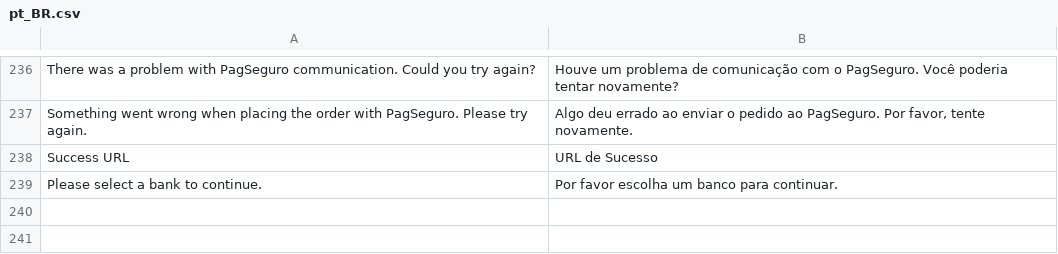
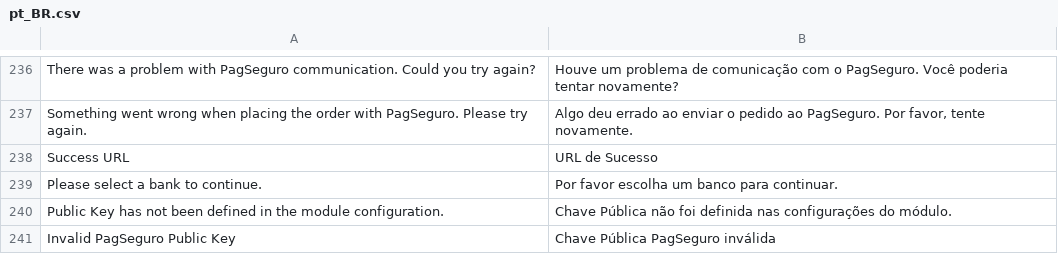
Before and after one commit to r-martins/PagSeguro-Magento-Transparente-M2, a CSV file: i18n/pt_BR.csv, drawn as a sheet; only a part is shown, gaps mark what is left out.

Commit message:
Corrige erros não amigáveis que eram exibidos quando o usuário não preencheu a chave pública ou preencheu com uma chave incorreta. Fixes #174156921

```diff
--- a/i18n/pt_BR.csv
+++ b/i18n/pt_BR.csv
@@ -239 +239,3 @@
 "Please select a bank to continue.","Por favor escolha um banco para continuar."
+"Public Key has not been defined in the module configuration.","Chave Pública não foi definida nas configurações do módulo."
+"Invalid PagSeguro Public Key","Chave Pública PagSeguro inválida"
```
Also changed, not shown: 2 other files.
